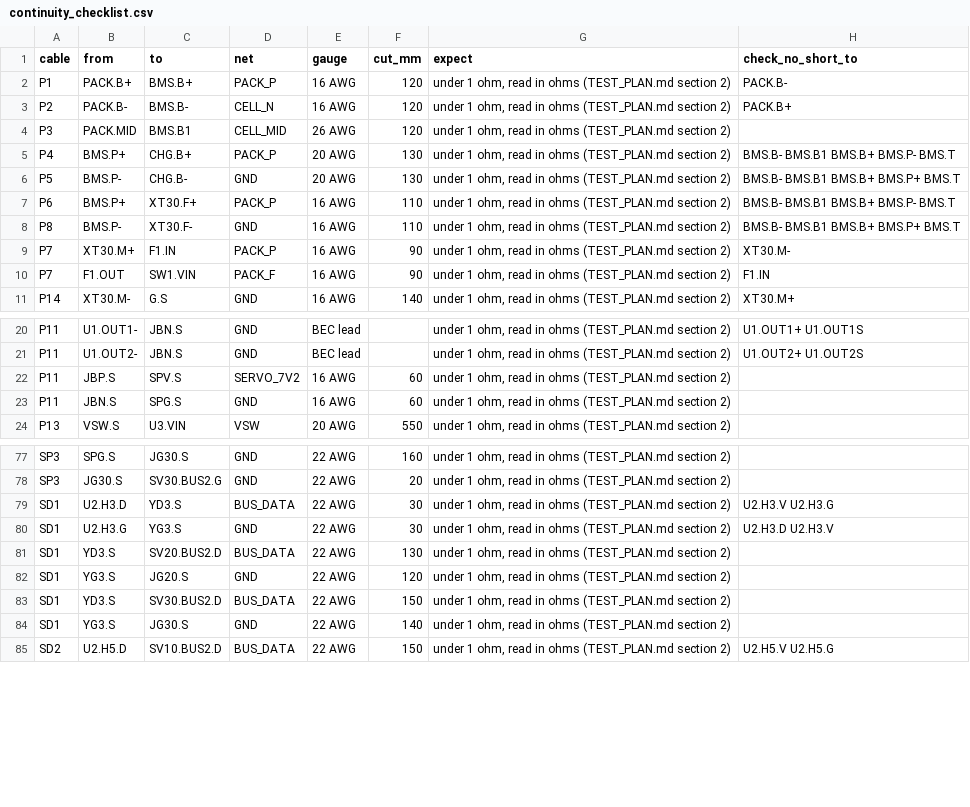
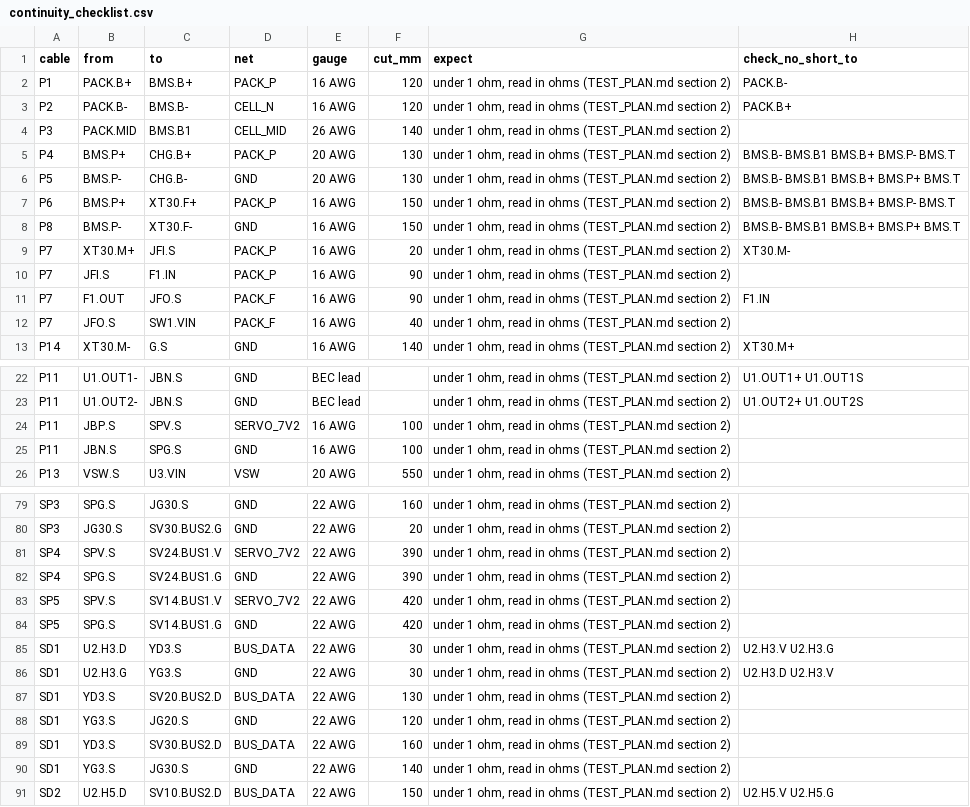
Before and after one commit to aaltaay/Open_Duck_Mini_v2, a CSV file: altaay_lab/audit/continuity_checklist.csv, drawn as a sheet; only a part is shown, gaps mark what is left out; the diff covers the shown part only.

```diff
--- a/altaay_lab/audit/continuity_checklist.csv
+++ b/altaay_lab/audit/continuity_checklist.csv
@@ -3,9 +3,11 @@ P1,PACK.B+,BMS.B+,PACK_P,16 AWG,120,"under 1 ohm, read in ohms (TEST_PLAN.md sec
 P2,PACK.B-,BMS.B-,CELL_N,16 AWG,120,"under 1 ohm, read in ohms (TEST_PLAN.md section 2)",PACK.B+
-P3,PACK.MID,BMS.B1,CELL_MID,26 AWG,120,"under 1 ohm, read in ohms (TEST_PLAN.md section 2)",
+P3,PACK.MID,BMS.B1,CELL_MID,26 AWG,140,"under 1 ohm, read in ohms (TEST_PLAN.md section 2)",
 P4,BMS.P+,CHG.B+,PACK_P,20 AWG,130,"under 1 ohm, read in ohms (TEST_PLAN.md section 2)",BMS.B- BMS.B1 BMS.B+ BMS.P- BMS.T
 P5,BMS.P-,CHG.B-,GND,20 AWG,130,"under 1 ohm, read in ohms (TEST_PLAN.md section 2)",BMS.B- BMS.B1 BMS.B+ BMS.P+ BMS.T
-P6,BMS.P+,XT30.F+,PACK_P,16 AWG,110,"under 1 ohm, read in ohms (TEST_PLAN.md section 2)",BMS.B- BMS.B1 BMS.B+ BMS.P- BMS.T
-P8,BMS.P-,XT30.F-,GND,16 AWG,110,"under 1 ohm, read in ohms (TEST_PLAN.md section 2)",BMS.B- BMS.B1 BMS.B+ BMS.P+ BMS.T
-P7,XT30.M+,F1.IN,PACK_P,16 AWG,90,"under 1 ohm, read in ohms (TEST_PLAN.md section 2)",XT30.M-
-P7,F1.OUT,SW1.VIN,PACK_F,16 AWG,90,"under 1 ohm, read in ohms (TEST_PLAN.md section 2)",F1.IN
+P6,BMS.P+,XT30.F+,PACK_P,16 AWG,150,"under 1 ohm, read in ohms (TEST_PLAN.md section 2)",BMS.B- BMS.B1 BMS.B+ BMS.P- BMS.T
+P8,BMS.P-,XT30.F-,GND,16 AWG,150,"under 1 ohm, read in ohms (TEST_PLAN.md section 2)",BMS.B- BMS.B1 BMS.B+ BMS.P+ BMS.T
+P7,XT30.M+,JFI.S,PACK_P,16 AWG,20,"under 1 ohm, read in ohms (TEST_PLAN.md section 2)",XT30.M-
+P7,JFI.S,F1.IN,PACK_P,16 AWG,90,"under 1 ohm, read in ohms (TEST_PLAN.md section 2)",
+P7,F1.OUT,JFO.S,PACK_F,16 AWG,90,"under 1 ohm, read in ohms (TEST_PLAN.md section 2)",F1.IN
+P7,JFO.S,SW1.VIN,PACK_F,16 AWG,40,"under 1 ohm, read in ohms (TEST_PLAN.md section 2)",
 P14,XT30.M-,G.S,GND,16 AWG,140,"under 1 ohm, read in ohms (TEST_PLAN.md section 2)",XT30.M+
@@ -21,4 +23,4 @@ P11,U1.OUT1-,JBN.S,GND,BEC lead,,"under 1 ohm, read in ohms (TEST_PLAN.md sectio
 P11,U1.OUT2-,JBN.S,GND,BEC lead,,"under 1 ohm, read in ohms (TEST_PLAN.md section 2)",U1.OUT2+ U1.OUT2S
-P11,JBP.S,SPV.S,SERVO_7V2,16 AWG,60,"under 1 ohm, read in ohms (TEST_PLAN.md section 2)",
-P11,JBN.S,SPG.S,GND,16 AWG,60,"under 1 ohm, read in ohms (TEST_PLAN.md section 2)",
+P11,JBP.S,SPV.S,SERVO_7V2,16 AWG,100,"under 1 ohm, read in ohms (TEST_PLAN.md section 2)",
+P11,JBN.S,SPG.S,GND,16 AWG,100,"under 1 ohm, read in ohms (TEST_PLAN.md section 2)",
 P13,VSW.S,U3.VIN,VSW,20 AWG,550,"under 1 ohm, read in ohms (TEST_PLAN.md section 2)",
@@ -78,2 +80,6 @@ SP3,SPG.S,JG30.S,GND,22 AWG,160,"under 1 ohm, read in ohms (TEST_PLAN.md section
 SP3,JG30.S,SV30.BUS2.G,GND,22 AWG,20,"under 1 ohm, read in ohms (TEST_PLAN.md section 2)",
+SP4,SPV.S,SV24.BUS1.V,SERVO_7V2,22 AWG,390,"under 1 ohm, read in ohms (TEST_PLAN.md section 2)",
+SP4,SPG.S,SV24.BUS1.G,GND,22 AWG,390,"under 1 ohm, read in ohms (TEST_PLAN.md section 2)",
+SP5,SPV.S,SV14.BUS1.V,SERVO_7V2,22 AWG,420,"under 1 ohm, read in ohms (TEST_PLAN.md section 2)",
+SP5,SPG.S,SV14.BUS1.G,GND,22 AWG,420,"under 1 ohm, read in ohms (TEST_PLAN.md section 2)",
 SD1,U2.H3.D,YD3.S,BUS_DATA,22 AWG,30,"under 1 ohm, read in ohms (TEST_PLAN.md section 2)",U2.H3.V U2.H3.G
@@ -82,3 +88,3 @@ SD1,YD3.S,SV20.BUS2.D,BUS_DATA,22 AWG,130,"under 1 ohm, read in ohms (TEST_PLAN.
 SD1,YG3.S,JG20.S,GND,22 AWG,120,"under 1 ohm, read in ohms (TEST_PLAN.md section 2)",
-SD1,YD3.S,SV30.BUS2.D,BUS_DATA,22 AWG,150,"under 1 ohm, read in ohms (TEST_PLAN.md section 2)",
+SD1,YD3.S,SV30.BUS2.D,BUS_DATA,22 AWG,160,"under 1 ohm, read in ohms (TEST_PLAN.md section 2)",
 SD1,YG3.S,JG30.S,GND,22 AWG,140,"under 1 ohm, read in ohms (TEST_PLAN.md section 2)",
```
Also changed, not shown: 15 edited cells elsewhere in this file, 22 other files.
